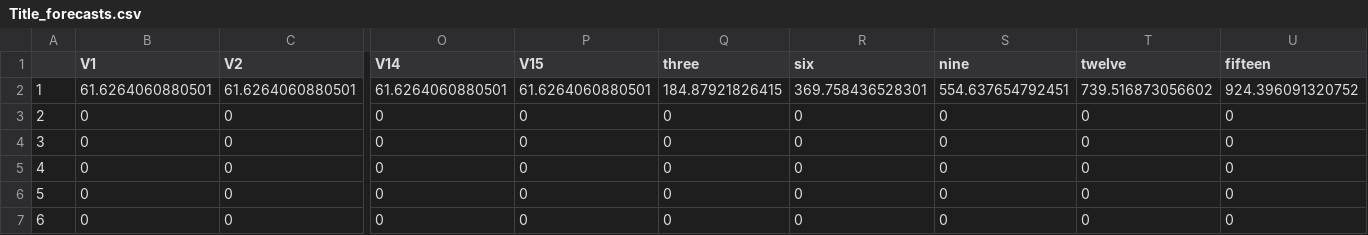
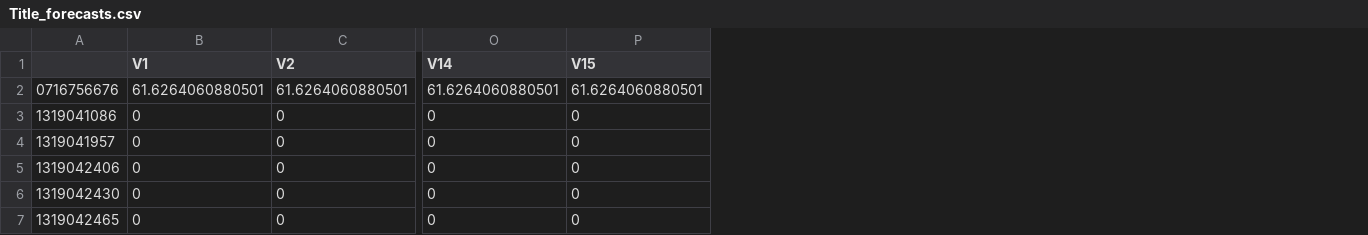
Before and after one commit to treadwell/Demand_Planning, a CSV file: Title_forecasts.csv, drawn as a sheet; only a part is shown, gaps mark what is left out; removed rows and columns are numbered as before the commit, all else as after; the diff names each change by its address in the sheet, - before the commit and + after, or states it on an @@ line.

Commit message:
really add rownames to title.forecasts df

```diff
--- a/Title_forecasts.csv
+++ b/Title_forecasts.csv
-column A, rows 2-7: 1 | 2 | 3 | 4 | 5 | 6
+column A, rows 2-7: 0716756676 | 1319041086 | 1319041957 | 1319042406 | 1319042430 | 1319042465
-column Q (three), rows 2-7: 184.87921826415 | 0 | 0 | 0 | 0 | 0
-column R (six), rows 2-7: 369.758436528301 | 0 | 0 | 0 | 0 | 0
-column S (nine), rows 2-7: 554.637654792451 | 0 | 0 | 0 | 0 | 0
-column T (twelve), rows 2-7: 739.516873056602 | 0 | 0 | 0 | 0 | 0
-column U (fifteen), rows 2-7: 924.396091320752 | 0 | 0 | 0 | 0 | 0
```
Also changed, not shown: 3 other files.
